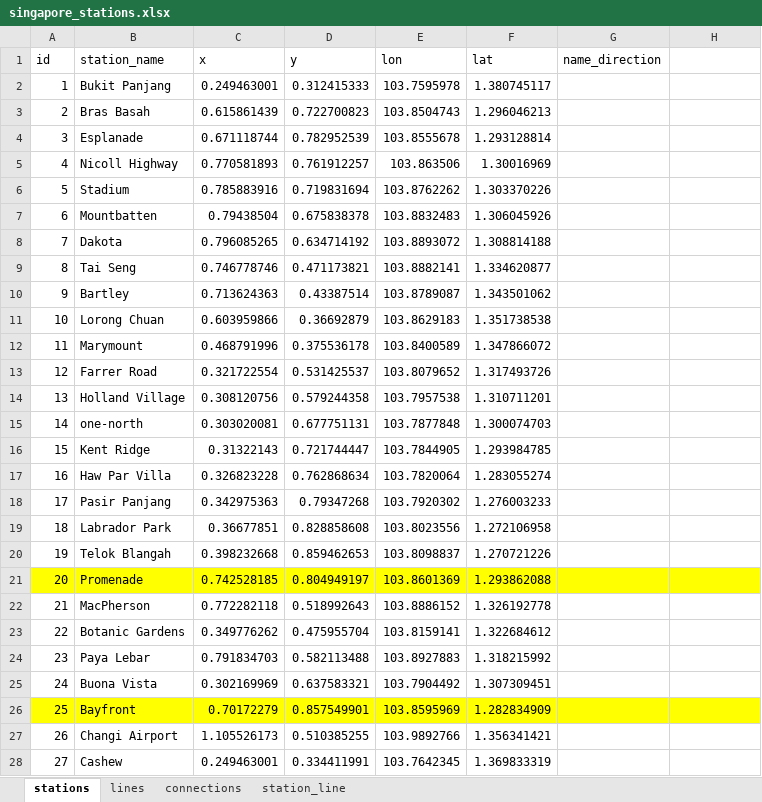
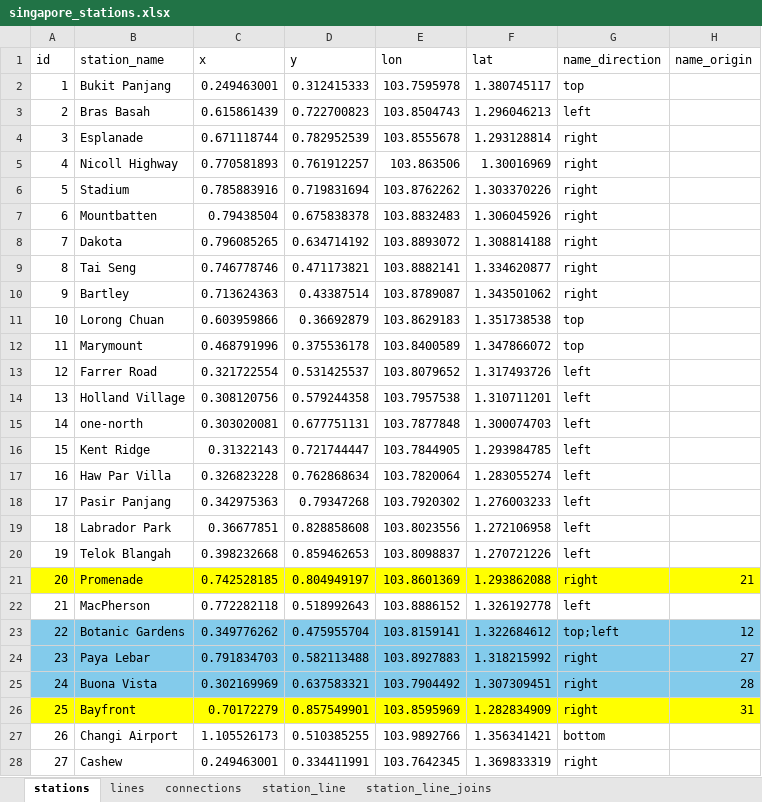
Before and after one commit to AlSkylark/MRT-Network-COMP-1938, an Excel workbook: singapore_stations.xlsx, sheet stations, drawn as a sheet; only a part is shown; values as stored, in another font and other column widths than the file's, no borders; conditional formats not drawn; the diff covers the shown part only; the diff names each change by its address in the sheet, - before the commit and + after, or states it on an @@ line.

```diff
--- a/singapore_stations.xlsx (sheet stations)
+++ b/singapore_stations.xlsx (sheet stations)
+sheet tab: station_line_joins
-H1: (empty)
+H1: name_origin
-G2 (name_direction): (empty)
+G2 (name_direction): top
-G3 (name_direction): (empty)
+G3 (name_direction): left
-G4:G10 (name_direction): (empty)
+G4:G10 (name_direction): right
-G11:G12 (name_direction): (empty)
+G11:G12 (name_direction): top
-G13:G20 (name_direction): (empty)
+G13:G20 (name_direction): left
-G21 (name_direction): (empty)
+G21 (name_direction): right
-H21 (name_origin): (empty)
+H21 (name_origin): 21
-G22 (name_direction): (empty)
+G22 (name_direction): left
-A23:H25 fill: none
+A23:H25 fill: #83CBEB
-G23 (name_direction): (empty)
+G23 (name_direction): top;left
-H23 (name_origin): (empty)
+H23 (name_origin): 12
-G24:G26 (name_direction): (empty)
+G24:G26 (name_direction): right
-H24 (name_origin): (empty)
+H24 (name_origin): 27
-H25 (name_origin): (empty)
+H25 (name_origin): 28
-H26 (name_origin): (empty)
+H26 (name_origin): 31
-G27 (name_direction): (empty)
+G27 (name_direction): bottom
-G28 (name_direction): (empty)
+G28 (name_direction): right
```
Also changed, not shown: 123 edited cells and cell formats elsewhere in this sheet, sheet station_line, sheet connections, 6 other files.
